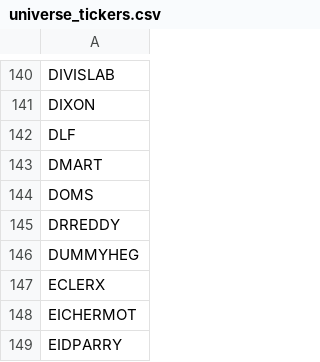
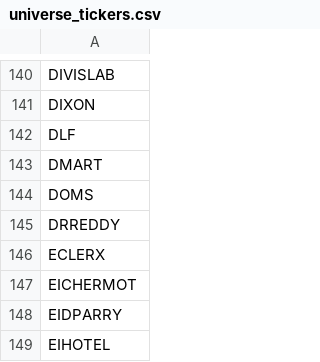
Before and after one commit to talin122/FlowAlpha, a CSV file: data/reference/universe_tickers.csv, drawn as a sheet; only a part is shown, gaps mark what is left out; the shorter side is filled out with more unchanged rows; the diff names each change by its address in the sheet, - before the commit and + after, or states it on an @@ line.

```diff
--- a/data/reference/universe_tickers.csv
+++ b/data/reference/universe_tickers.csv
-row 146: DUMMYHEG
```
Also changed, not shown: data/reference/nse_industry.csv, data/reference/sectors.csv, 8 other files.
